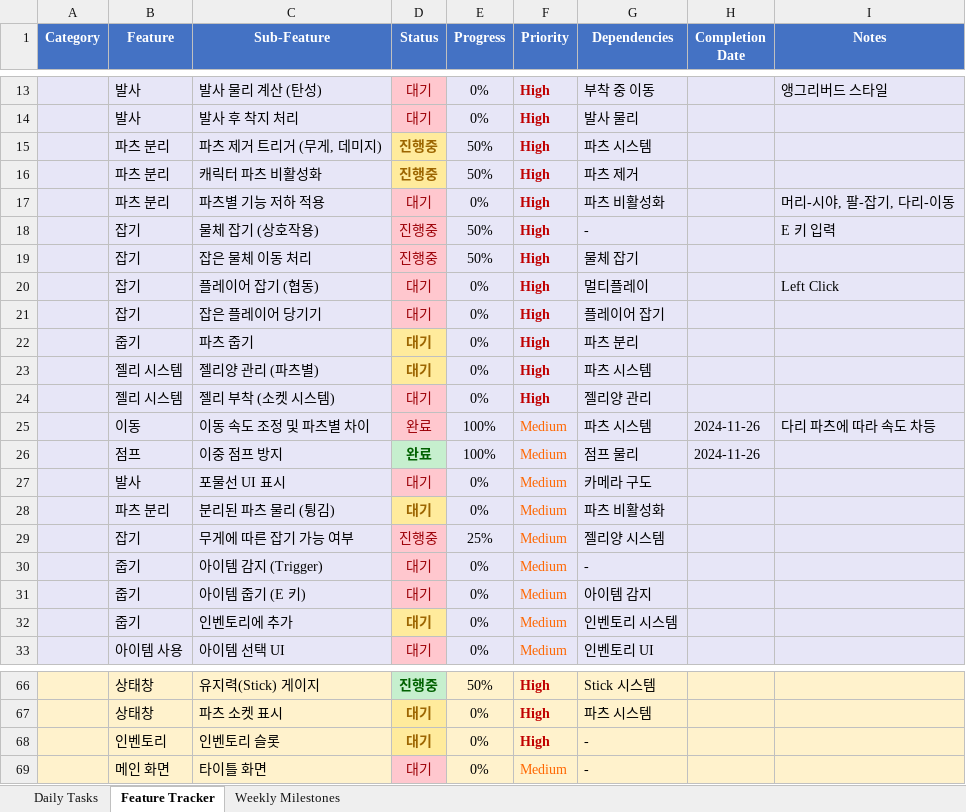
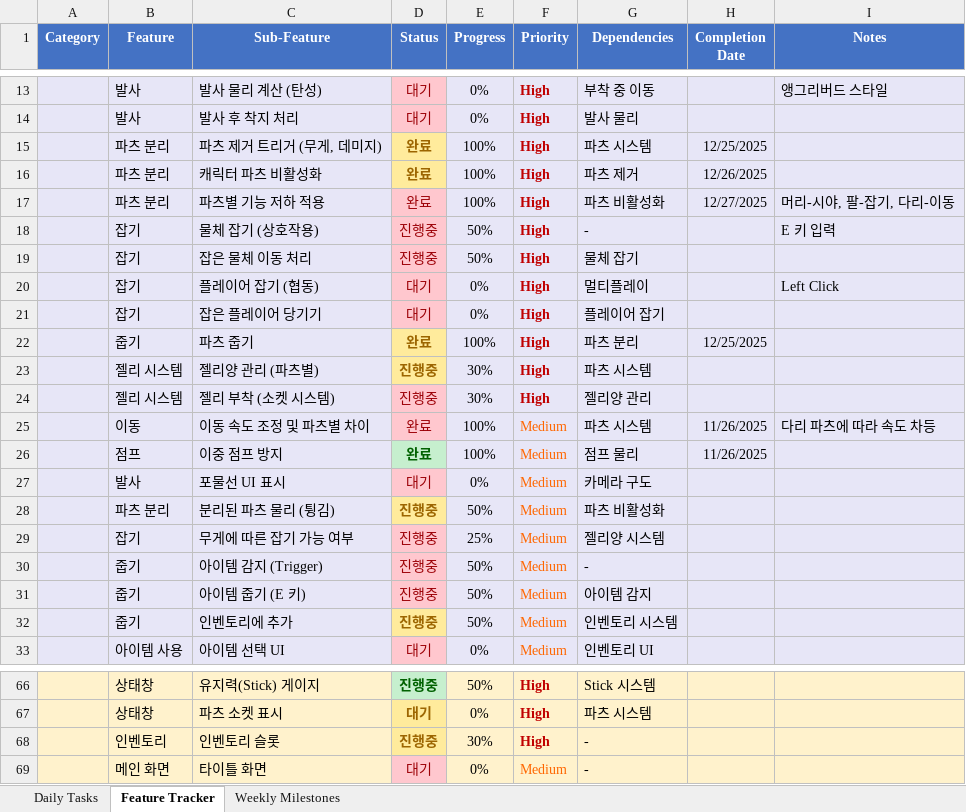
Before and after one commit to ptyytty/document, an Excel workbook: Jelly Box Doc/JellyBox_TODO_Checklist.xlsx, sheet Feature Tracker, drawn as a sheet; only a part is shown, gaps mark what is left out; values as stored, in another font and other column widths than the file's, no borders; conditional formats not drawn; the diff covers the shown part only; the diff names each change by its address in the sheet, - before the commit and + after, or states it on an @@ line.

```diff
--- a/Jelly Box Doc/JellyBox_TODO_Checklist.xlsx (sheet Feature Tracker)
+++ b/Jelly Box Doc/JellyBox_TODO_Checklist.xlsx (sheet Feature Tracker)
-D15:D16 (Status): 진행중
+D15:D16 (Status): 완료
-E15:E16 (Progress): 50%
+E15:E16 (Progress): 100%
-H15 (Completion Date): (empty)
+H15 (Completion Date): 12/25/2025
-H16 (Completion Date): (empty)
+H16 (Completion Date): 12/26/2025
-D17 (Status): 대기
+D17 (Status): 완료
-E17 (Progress): 0%
+E17 (Progress): 100%
-H17 (Completion Date): (empty)
+H17 (Completion Date): 12/27/2025
-D22 (Status): 대기
+D22 (Status): 완료
-E22 (Progress): 0%
+E22 (Progress): 100%
-H22 (Completion Date): (empty)
+H22 (Completion Date): 12/25/2025
-D23:D24 (Status): 대기
+D23:D24 (Status): 진행중
-E23:E24 (Progress): 0%
+E23:E24 (Progress): 30%
-H25:H26 (Completion Date): 2024-11-26
+H25:H26 (Completion Date): 11/26/2025
-D28 (Status): 대기
+D28 (Status): 진행중
-E28 (Progress): 0%
+E28 (Progress): 50%
-D30:D32 (Status): 대기
+D30:D32 (Status): 진행중
-E30:E32 (Progress): 0%
+E30:E32 (Progress): 50%
-D68 (Status): 대기
+D68 (Status): 진행중
-E68 (Progress): 0%
+E68 (Progress): 30%
```
Also changed, not shown: 13 edited cells elsewhere in this sheet, sheet Daily Tasks, sheet Weekly Milestones, 16 other files.
